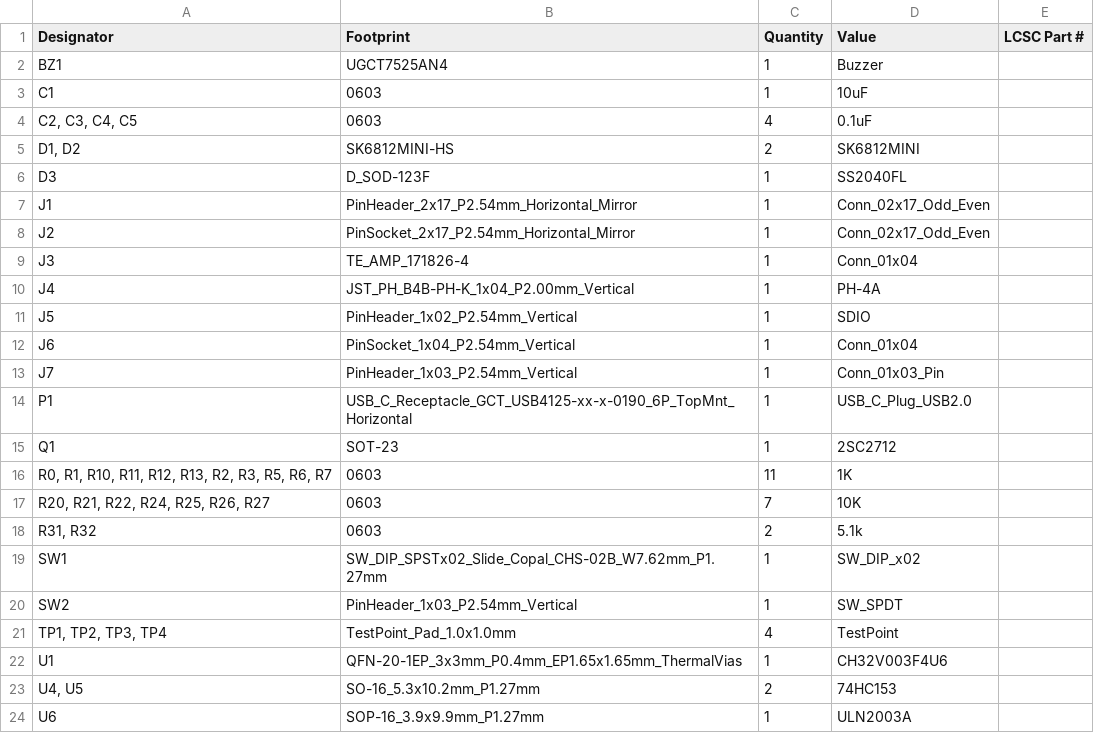
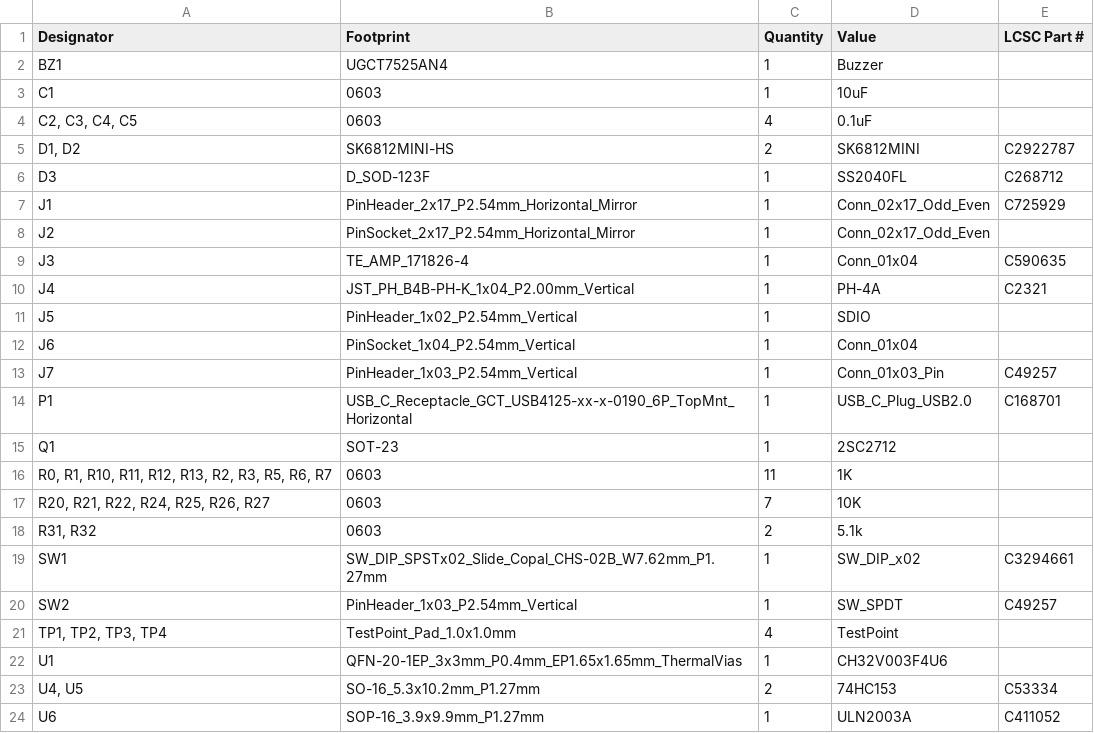
Before and after one commit to kunichiko/X68k-3mode-fdd-adapter, a CSV file: KiCAD/X68k-3mode-fdd-adapter/production/bom.csv, drawn as a sheet.

```diff
--- a/KiCAD/X68k-3mode-fdd-adapter/production/bom.csv
+++ b/KiCAD/X68k-3mode-fdd-adapter/production/bom.csv
@@ -4,12 +4,12 @@ C1,0603,1,10uF,
 "C2, C3, C4, C5",0603,4,0.1uF,
-"D1, D2",SK6812MINI-HS,2,SK6812MINI,
-D3,D_SOD-123F,1,SS2040FL,
-J1,PinHeader_2x17_P2.54mm_Horizontal_Mirror,1,Conn_02x17_Odd_Even,
+"D1, D2",SK6812MINI-HS,2,SK6812MINI,C2922787
+D3,D_SOD-123F,1,SS2040FL,C268712
+J1,PinHeader_2x17_P2.54mm_Horizontal_Mirror,1,Conn_02x17_Odd_Even,C725929
 J2,PinSocket_2x17_P2.54mm_Horizontal_Mirror,1,Conn_02x17_Odd_Even,
-J3,TE_AMP_171826-4,1,Conn_01x04,
-J4,JST_PH_B4B-PH-K_1x04_P2.00mm_Vertical,1,PH-4A,
+J3,TE_AMP_171826-4,1,Conn_01x04,C590635
+J4,JST_PH_B4B-PH-K_1x04_P2.00mm_Vertical,1,PH-4A,C2321
 J5,PinHeader_1x02_P2.54mm_Vertical,1,SDIO,
 J6,PinSocket_1x04_P2.54mm_Vertical,1,Conn_01x04,
-J7,PinHeader_1x03_P2.54mm_Vertical,1,Conn_01x03_Pin,
-P1,USB_C_Receptacle_GCT_USB4125-xx-x-0190_6P_TopMnt_Horizontal,1,USB_C_Plug_USB2.0,
+J7,PinHeader_1x03_P2.54mm_Vertical,1,Conn_01x03_Pin,C49257
+P1,USB_C_Receptacle_GCT_USB4125-xx-x-0190_6P_TopMnt_Horizontal,1,USB_C_Plug_USB2.0,C168701
 Q1,SOT-23,1,2SC2712,
@@ -18,7 +18,7 @@ Q1,SOT-23,1,2SC2712,
 "R31, R32",0603,2,5.1k,
-SW1,SW_DIP_SPSTx02_Slide_Copal_CHS-02B_W7.62mm_P1.27mm,1,SW_DIP_x02,
-SW2,PinHeader_1x03_P2.54mm_Vertical,1,SW_SPDT,
+SW1,SW_DIP_SPSTx02_Slide_Copal_CHS-02B_W7.62mm_P1.27mm,1,SW_DIP_x02,C3294661
+SW2,PinHeader_1x03_P2.54mm_Vertical,1,SW_SPDT,C49257
 "TP1, TP2, TP3, TP4",TestPoint_Pad_1.0x1.0mm,4,TestPoint,
 U1,QFN-20-1EP_3x3mm_P0.4mm_EP1.65x1.65mm_ThermalVias,1,CH32V003F4U6,
-"U4, U5",SO-16_5.3x10.2mm_P1.27mm,2,74HC153,
-U6,SOP-16_3.9x9.9mm_P1.27mm,1,ULN2003A,
+"U4, U5",SO-16_5.3x10.2mm_P1.27mm,2,74HC153,C53334
+U6,SOP-16_3.9x9.9mm_P1.27mm,1,ULN2003A,C411052
```
Also changed, not shown: 8 other files.
